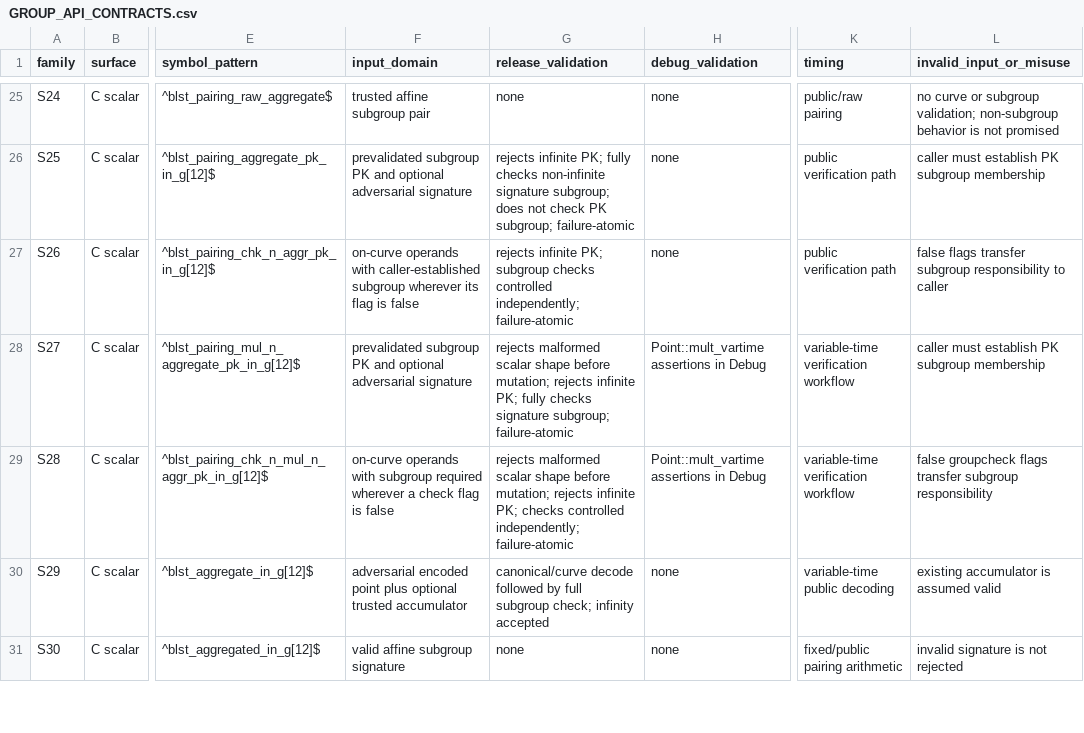
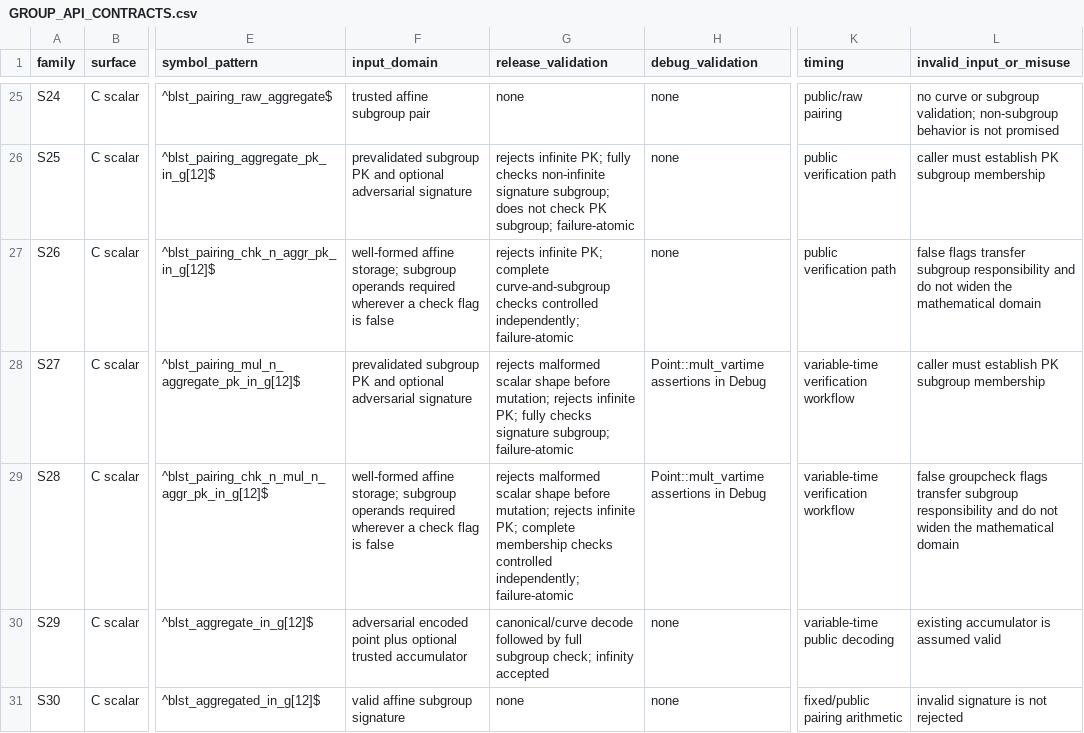
Before and after one commit to ladnir/temp-cat-blst, a CSV file: docs/audit/GROUP_API_CONTRACTS.csv, drawn as a sheet; only a part is shown, gaps mark what is left out; the diff names each change by its address in the sheet, - before the commit and + after, or states it on an @@ line.

```diff
--- a/docs/audit/GROUP_API_CONTRACTS.csv
+++ b/docs/audit/GROUP_API_CONTRACTS.csv
-F27 (input_domain): on-curve operands with caller-established subgroup wherever its flag is…
+F27 (input_domain): well-formed affine storage; subgroup operands required wherever a check flag is…
-G27 (release_validation): …infinite PK; subgroup checks controlled…
+G27 (release_validation): …infinite PK; complete curve-and-subgroup checks controlled…
-L27 (invalid_input_or_misuse): …subgroup responsibility to caller
+L27 (invalid_input_or_misuse): …subgroup responsibility and do not widen the mathematical domain
-F29 (input_domain): on-curve operands with subgroup required wherever…
+F29 (input_domain): well-formed affine storage; subgroup operands required wherever…
-G29 (release_validation): …infinite PK; checks controlled…
+G29 (release_validation): …infinite PK; complete membership checks controlled…
-L29 (invalid_input_or_misuse): …subgroup responsibility
+L29 (invalid_input_or_misuse): …subgroup responsibility and do not widen the mathematical domain
```
Also changed, not shown: docs/audit/FILE_MANIFEST.csv, 8 other files.
